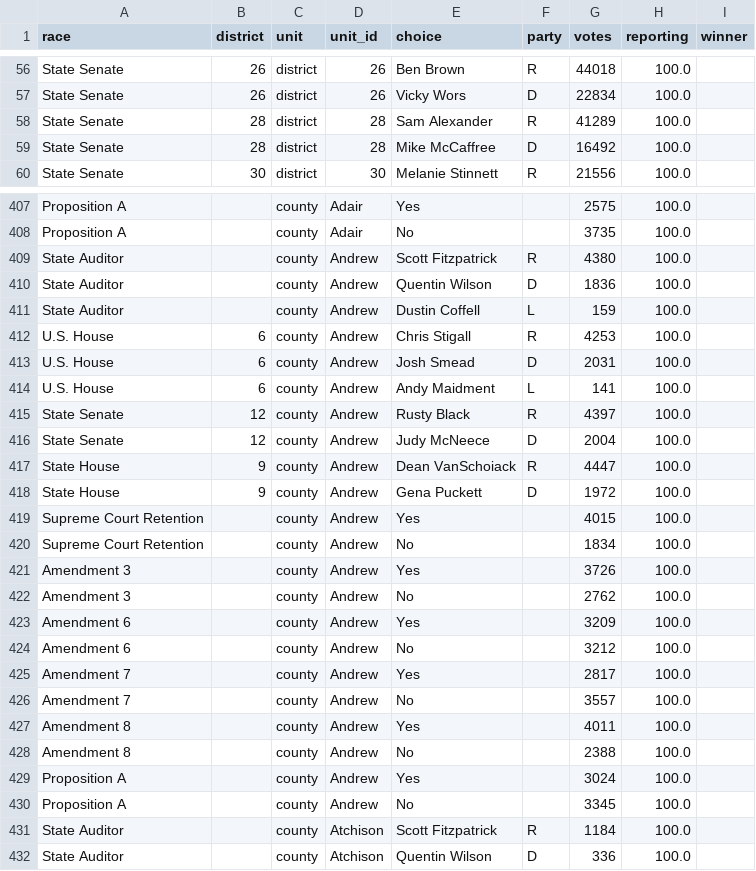
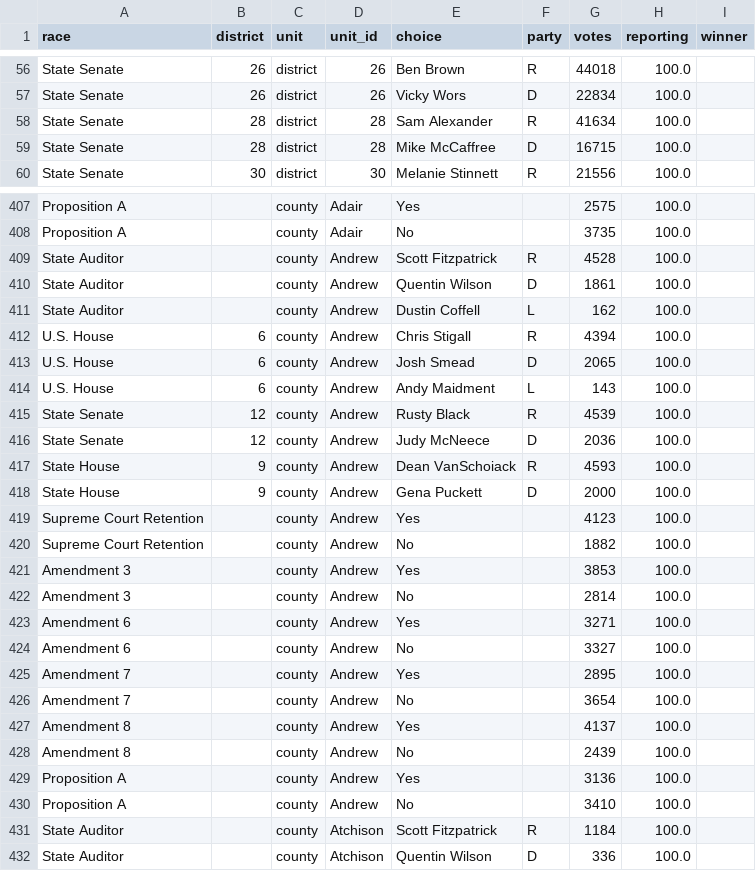
Before and after one commit to briannarimm/briannarimm.github.io, a CSV file: missouri-results/data/results.csv, drawn as a sheet; only a part is shown, gaps mark what is left out; the diff covers the shown part only.

```diff
--- a/missouri-results/data/results.csv
+++ b/missouri-results/data/results.csv
@@ -57,4 +57,4 @@ State Senate,26,district,26,Ben Brown,R,44018,100.0,
 State Senate,26,district,26,Vicky Wors,D,22834,100.0,
-State Senate,28,district,28,Sam Alexander,R,41289,100.0,
-State Senate,28,district,28,Mike McCaffree,D,16492,100.0,
+State Senate,28,district,28,Sam Alexander,R,41634,100.0,
+State Senate,28,district,28,Mike McCaffree,D,16715,100.0,
 State Senate,30,district,30,Melanie Stinnett,R,21556,100.0,
@@ -408,24 +408,24 @@ Proposition A,,county,Adair,Yes,,2575,100.0,
 Proposition A,,county,Adair,No,,3735,100.0,
-State Auditor,,county,Andrew,Scott Fitzpatrick,R,4380,100.0,
-State Auditor,,county,Andrew,Quentin Wilson,D,1836,100.0,
-State Auditor,,county,Andrew,Dustin Coffell,L,159,100.0,
-U.S. House,6,county,Andrew,Chris Stigall,R,4253,100.0,
-U.S. House,6,county,Andrew,Josh Smead,D,2031,100.0,
-U.S. House,6,county,Andrew,Andy Maidment,L,141,100.0,
-State Senate,12,county,Andrew,Rusty Black,R,4397,100.0,
-State Senate,12,county,Andrew,Judy McNeece,D,2004,100.0,
-State House,9,county,Andrew,Dean VanSchoiack,R,4447,100.0,
-State House,9,county,Andrew,Gena Puckett,D,1972,100.0,
-Supreme Court Retention,,county,Andrew,Yes,,4015,100.0,
-Supreme Court Retention,,county,Andrew,No,,1834,100.0,
-Amendment 3,,county,Andrew,Yes,,3726,100.0,
-Amendment 3,,county,Andrew,No,,2762,100.0,
-Amendment 6,,county,Andrew,Yes,,3209,100.0,
-Amendment 6,,county,Andrew,No,,3212,100.0,
-Amendment 7,,county,Andrew,Yes,,2817,100.0,
-Amendment 7,,county,Andrew,No,,3557,100.0,
-Amendment 8,,county,Andrew,Yes,,4011,100.0,
-Amendment 8,,county,Andrew,No,,2388,100.0,
-Proposition A,,county,Andrew,Yes,,3024,100.0,
-Proposition A,,county,Andrew,No,,3345,100.0,
+State Auditor,,county,Andrew,Scott Fitzpatrick,R,4528,100.0,
+State Auditor,,county,Andrew,Quentin Wilson,D,1861,100.0,
+State Auditor,,county,Andrew,Dustin Coffell,L,162,100.0,
+U.S. House,6,county,Andrew,Chris Stigall,R,4394,100.0,
+U.S. House,6,county,Andrew,Josh Smead,D,2065,100.0,
+U.S. House,6,county,Andrew,Andy Maidment,L,143,100.0,
+State Senate,12,county,Andrew,Rusty Black,R,4539,100.0,
+State Senate,12,county,Andrew,Judy McNeece,D,2036,100.0,
+State House,9,county,Andrew,Dean VanSchoiack,R,4593,100.0,
+State House,9,county,Andrew,Gena Puckett,D,2000,100.0,
+Supreme Court Retention,,county,Andrew,Yes,,4123,100.0,
+Supreme Court Retention,,county,Andrew,No,,1882,100.0,
+Amendment 3,,county,Andrew,Yes,,3853,100.0,
+Amendment 3,,county,Andrew,No,,2814,100.0,
+Amendment 6,,county,Andrew,Yes,,3271,100.0,
+Amendment 6,,county,Andrew,No,,3327,100.0,
+Amendment 7,,county,Andrew,Yes,,2895,100.0,
+Amendment 7,,county,Andrew,No,,3654,100.0,
+Amendment 8,,county,Andrew,Yes,,4137,100.0,
+Amendment 8,,county,Andrew,No,,2439,100.0,
+Proposition A,,county,Andrew,Yes,,3136,100.0,
+Proposition A,,county,Andrew,No,,3410,100.0,
 State Auditor,,county,Atchison,Scott Fitzpatrick,R,1184,100.0,
```
Also changed, not shown: 87 edited cells elsewhere in this file, 6 other files.
